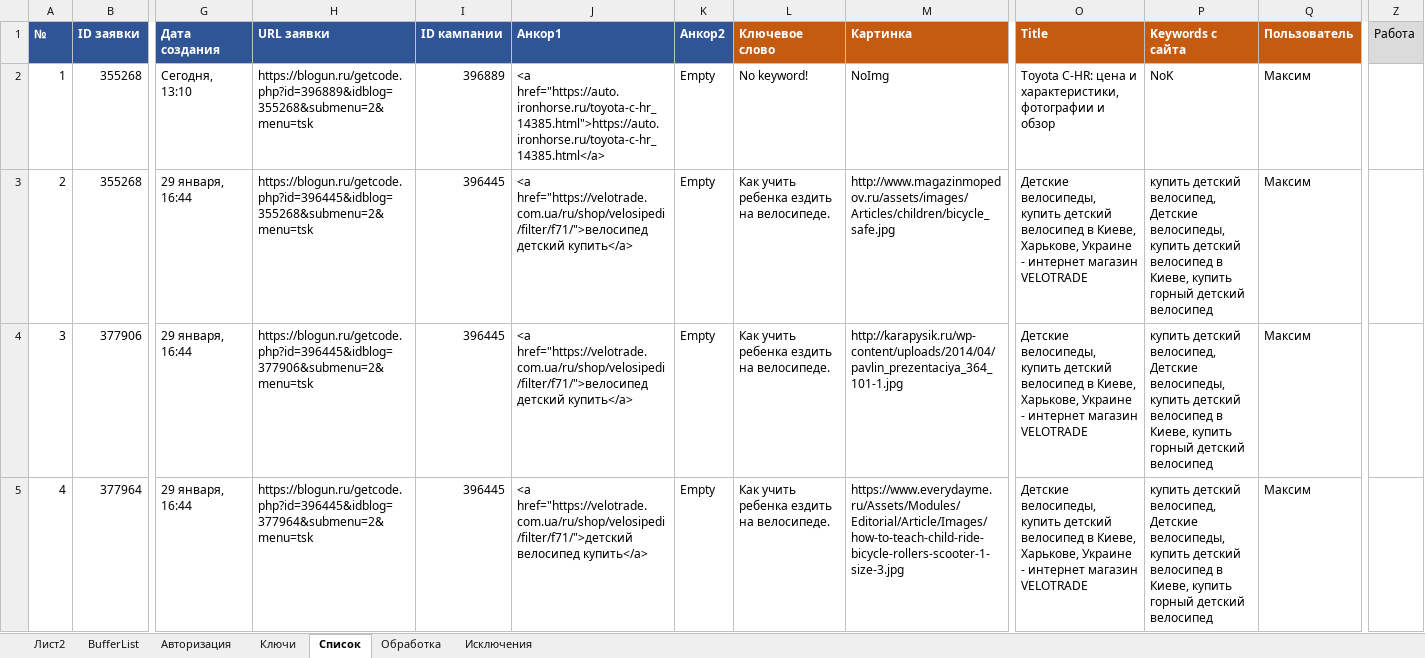
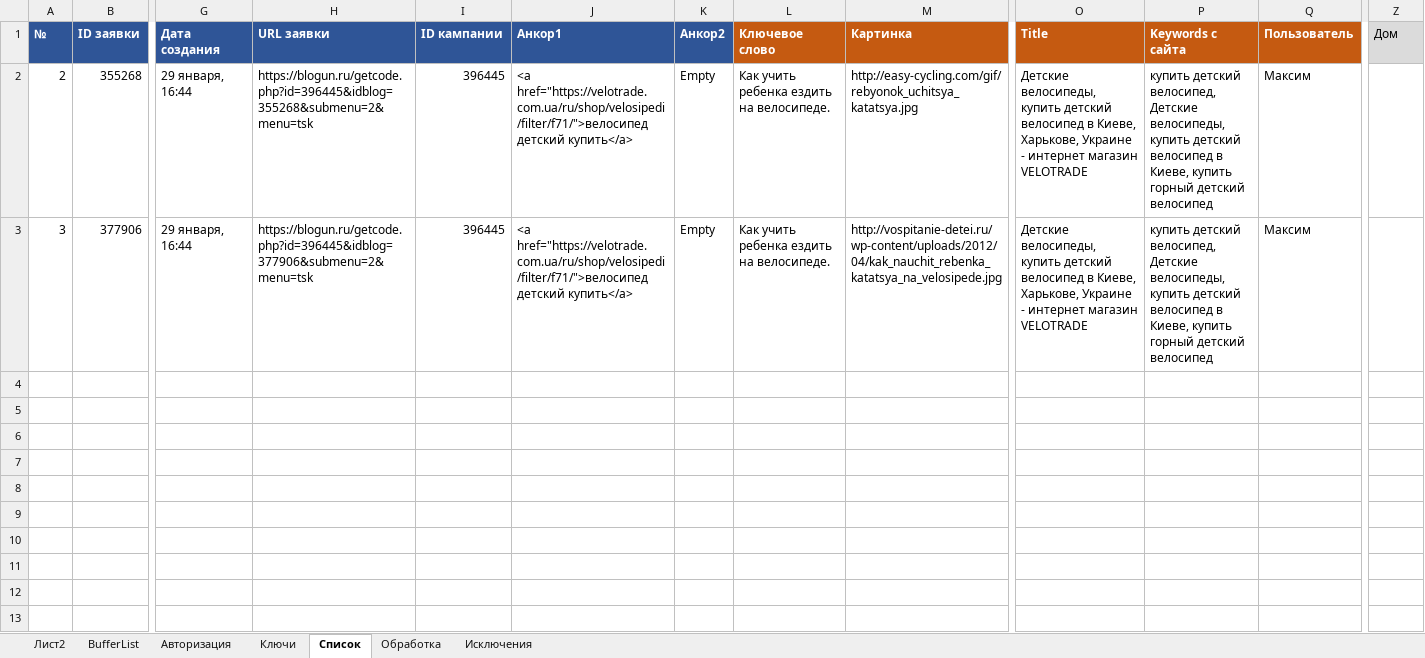
Before and after one commit to Goodron1981/MyMacros-master, an Excel workbook: Test_Blogun.xlsm, sheet Список, drawn as a sheet; only a part is shown, gaps mark what is left out; values as stored, in another font and other column widths than the file's, no borders; charts and pictures not drawn; removed rows and columns are numbered as before the commit, all else as after; rows hold the shown columns only; the diff names each change by its address in the sheet, - before the commit and + after, or states it on an @@ line.

```diff
--- a/Test_Blogun.xlsm (sheet Список)
+++ b/Test_Blogun.xlsm (sheet Список)
-Z1: Работа
+Z1: Дом
-row 2: 1 | 355268 | Сегодня, 13:10 | https://blogun.ru/getcode.php?id=396889&idblog=355268&submenu=2&menu=tsk | 396889 | <a href="https://auto.ironhorse.ru/toyota-c-hr_14385.html">https://auto.ironhorse.ru/toyota-c-hr_14385.html</a> | Empty | No keyword! | NoImg | Toyota C-HR: цена и характеристики, фотографии и обзор | NoK | Максим
-M2 (Картинка): http://www.magazinmopedov.ru/assets/images/Articles/children/bicycle_safe.jpg
+M2 (Картинка): http://easy-cycling.com/gif/rebyonok_uchitsya_katatsya.jpg
-M3 (Картинка): http://karapysik.ru/wp-content/uploads/2014/04/pavlin_prezentaciya_364_101-1.jpg
+M3 (Картинка): http://vospitanie-detei.ru/wp-content/uploads/2012/04/kak_nauchit_rebenka_katatsya_na_velosipede.jpg
-row 5: 4 | 377964 | 29 января, 16:44 | https://blogun.ru/getcode.php?id=396445&idblog=377964&submenu=2&menu=tsk | 396445 | <a href="https://velotrade.com.ua/ru/shop/velosipedi/filter/f71/">детский велосипед купить</a> | Empty | Как учить ребенка ездить на велосипеде. | https://www.everydayme.ru/Assets/Modules/Editorial/Article/Images/how-to-teach-child-ride-bicycle-rollers-scooter-1-size-3.jpg | Детские велосипеды, купить детский велосипед в Киеве, Харькове, Украине - интернет магазин VELOTRADE | купить детский велосипед, Детские велосипеды, купить детский велосипед в Киеве, купить горный детский велосипед | Максим
```
Also changed, not shown: sheet Обработка, charts or pictures.
